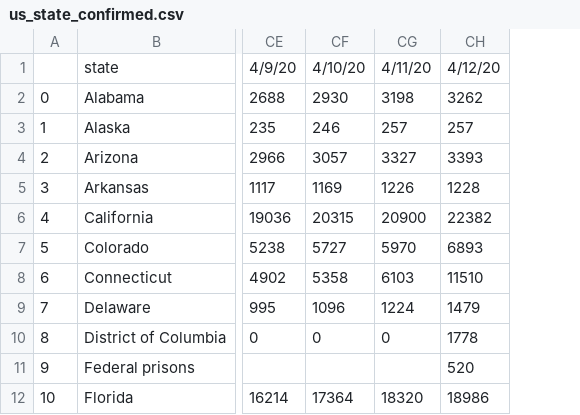
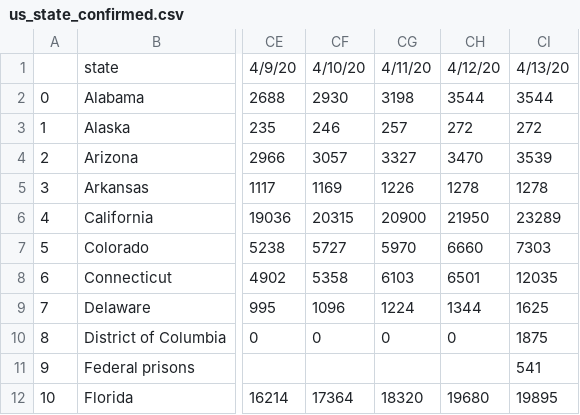
Before and after one commit to BiTLab-BaggiliTruthLab/COVID19-DATA, a CSV file: covid_19_timeseries_data/us_state_confirmed.csv, drawn as a sheet; only a part is shown, gaps mark what is left out; removed rows and columns are numbered as before the commit, all else as after; the diff names each change by its address in the sheet, - before the commit and + after, or states it on an @@ line.

```diff
--- a/covid_19_timeseries_data/us_state_confirmed.csv
+++ b/covid_19_timeseries_data/us_state_confirmed.csv
-column CH, rows 1-12: 4/12/20 | 3262 | 257 | 3393 | 1228 | 22382 | 6893 | 11510 | 1479 | 1778 | 520 | 18986
+column CH, rows 1-12: 4/12/20 | 3544 | 272 | 3470 | 1278 | 21950 | 6660 | 6501 | 1344 | 0 |  | 19680
+column CI, rows 1-12: 4/13/20 | 3544 | 272 | 3539 | 1278 | 23289 | 7303 | 12035 | 1625 | 1875 | 541 | 19895
```
Also changed, not shown: covid_19_timeseries_data/us_state_deaths.csv, covid_19_timeseries_data/world_country_confirmed.csv, 4 other files.
